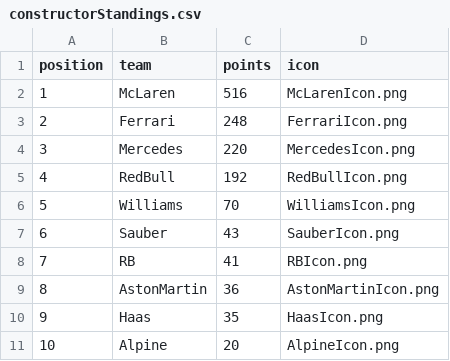
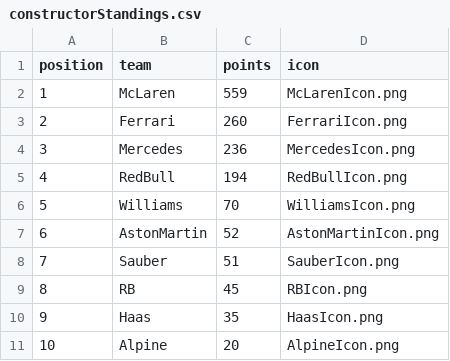
Before and after one commit to mrp36126/motorsport, a CSV file: data/constructorStandings.csv, drawn as a sheet.

Commit message:
Update constructorStandings.csv

```diff
--- a/data/constructorStandings.csv
+++ b/data/constructorStandings.csv
@@ -1,10 +1,10 @@
 position;team;points;icon
-1;McLaren;516;McLarenIcon.png
-2;Ferrari;248;FerrariIcon.png
-3;Mercedes;220;MercedesIcon.png
-4;RedBull;192;RedBullIcon.png
+1;McLaren;559;McLarenIcon.png
+2;Ferrari;260;FerrariIcon.png
+3;Mercedes;236;MercedesIcon.png
+4;RedBull;194;RedBullIcon.png
 5;Williams;70;WilliamsIcon.png
-6;Sauber;43;SauberIcon.png
-7;RB;41;RBIcon.png
-8;AstonMartin;36;AstonMartinIcon.png
+6;AstonMartin;52;AstonMartinIcon.png
+7;Sauber;51;SauberIcon.png
+8;RB;45;RBIcon.png
 9;Haas;35;HaasIcon.png
```
